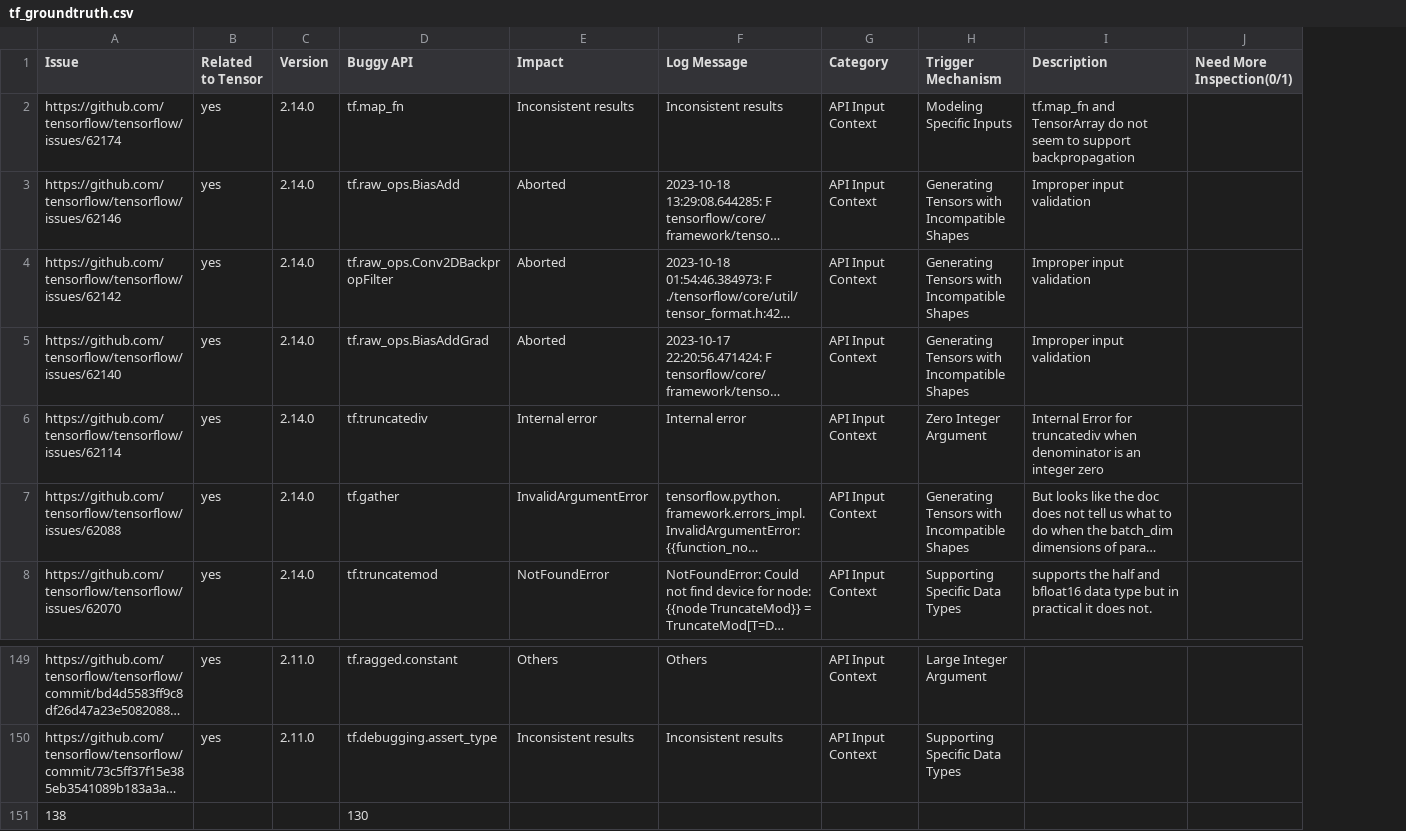
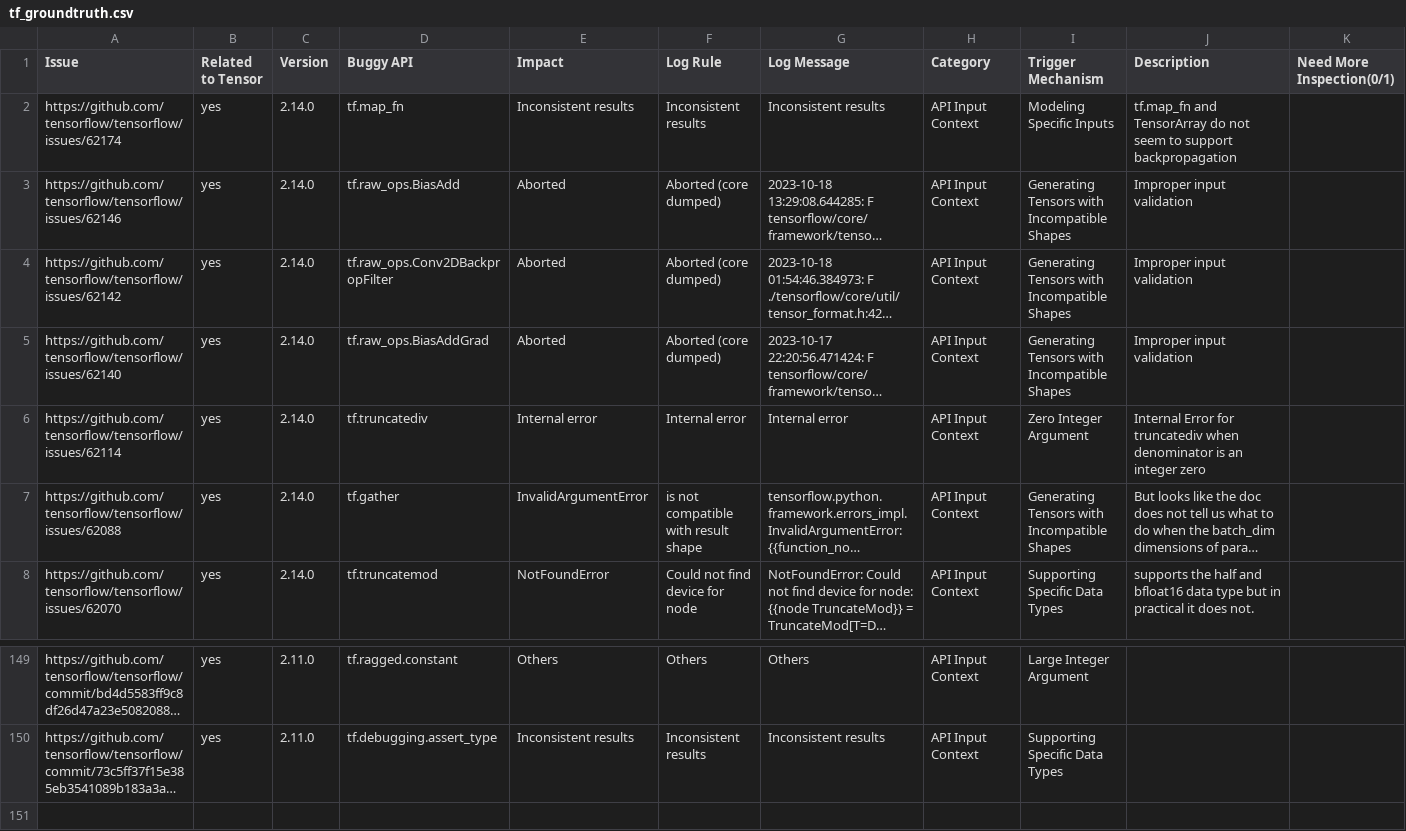
Before and after one commit to dmc1778/Benchmarking-DL-Fuzzers, a CSV file: data/tf_groundtruth.csv, drawn as a sheet; only a part is shown, gaps mark what is left out; long unchanged cells end in …; removed rows and columns are numbered as before the commit, all else as after; rows hold the shown columns only; the diff names each change by its address in the sheet, - before the commit and + after, or states it on an @@ line.

```diff
--- a/data/tf_groundtruth.csv
+++ b/data/tf_groundtruth.csv
+column F (Log Rule), rows 2-8: Inconsistent results | Aborted (core dumped) | Aborted (core dumped) | Aborted (core dumped) | Internal error | is not compatible with result shape | Could not find device for node; rows 149-150: Others | Inconsistent results
-row 151: 138 |  |  | 130
```
Also changed, not shown: 5 other files.
